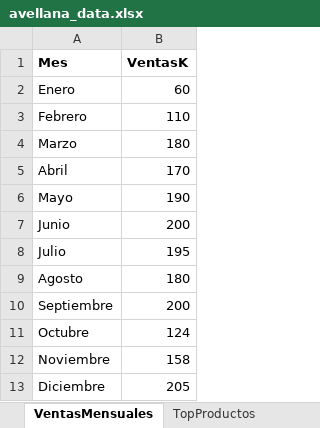
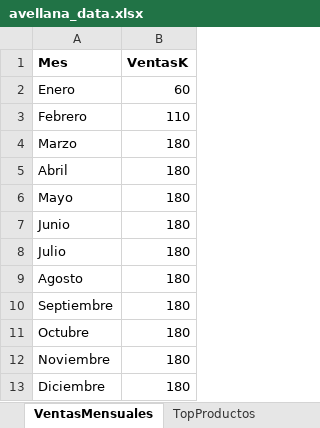
Before and after one commit to fffuentes/fffuentes.github.io, an Excel workbook: avellana_data.xlsx, sheet VentasMensuales, drawn as a sheet; values as stored, in another font and other column widths than the file's, no borders; the diff names each change by its address in the sheet, - before the commit and + after, or states it on an @@ line.

Commit message:
Add files via upload

```diff
--- a/avellana_data.xlsx (sheet VentasMensuales)
+++ b/avellana_data.xlsx (sheet VentasMensuales)
-B5 (VentasK): 170
+B5 (VentasK): 180
-B6 (VentasK): 190
+B6 (VentasK): 180
-B7 (VentasK): 200
+B7 (VentasK): 180
-B8 (VentasK): 195
+B8 (VentasK): 180
-B10 (VentasK): 200
+B10 (VentasK): 180
-B11 (VentasK): 124
+B11 (VentasK): 180
-B12 (VentasK): 158
+B12 (VentasK): 180
-B13 (VentasK): 205
+B13 (VentasK): 180
```
